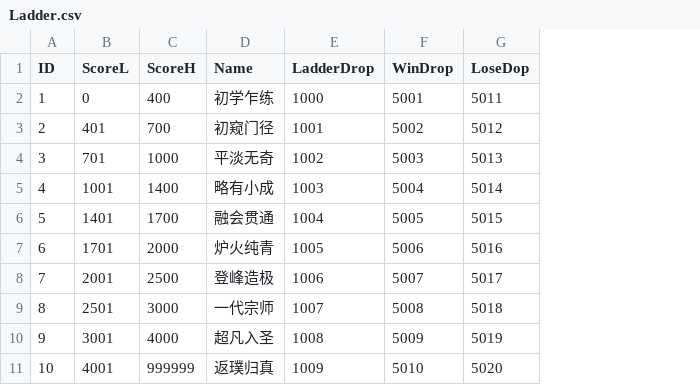
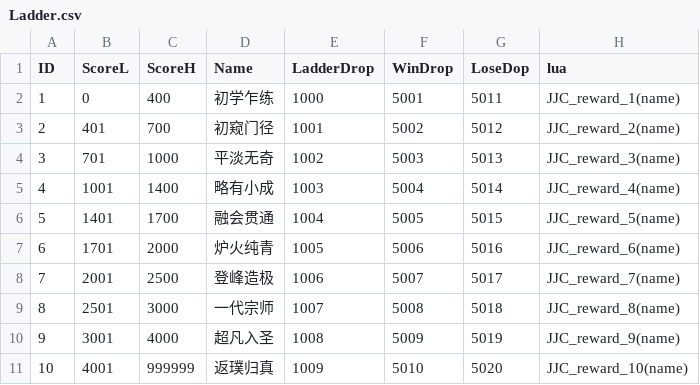
Before and after one commit to kevinnewkevin/xiyou, a CSV file: trunk/config/tables/Ladder.csv, drawn as a sheet; the diff names each change by its address in the sheet, - before the commit and + after, or states it on an @@ line.

```diff
--- a/trunk/config/tables/Ladder.csv
+++ b/trunk/config/tables/Ladder.csv
+column H (lua), rows 2-11: JJC_reward_1(name) | JJC_reward_2(name) | JJC_reward_3(name) | JJC_reward_4(name) | JJC_reward_5(name) | JJC_reward_6(name) | JJC_reward_7(name) | JJC_reward_8(name) | JJC_reward_9(name) | JJC_reward_10(name)
```
Also changed, not shown: 1 other file.
